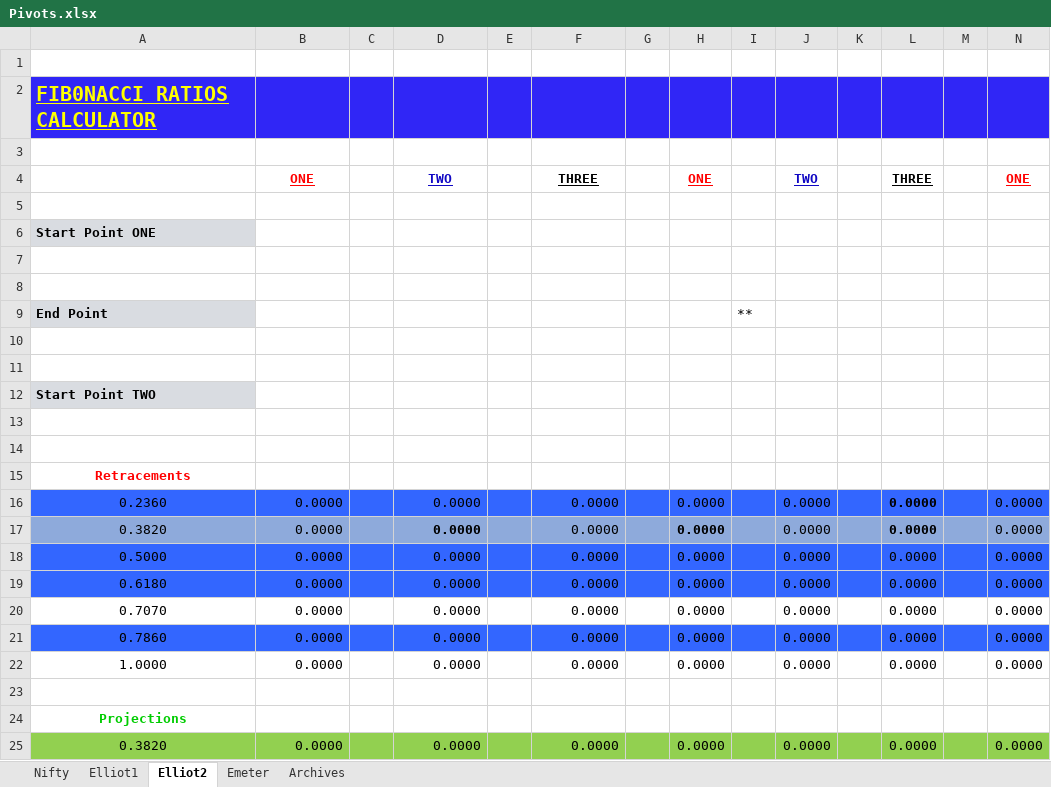
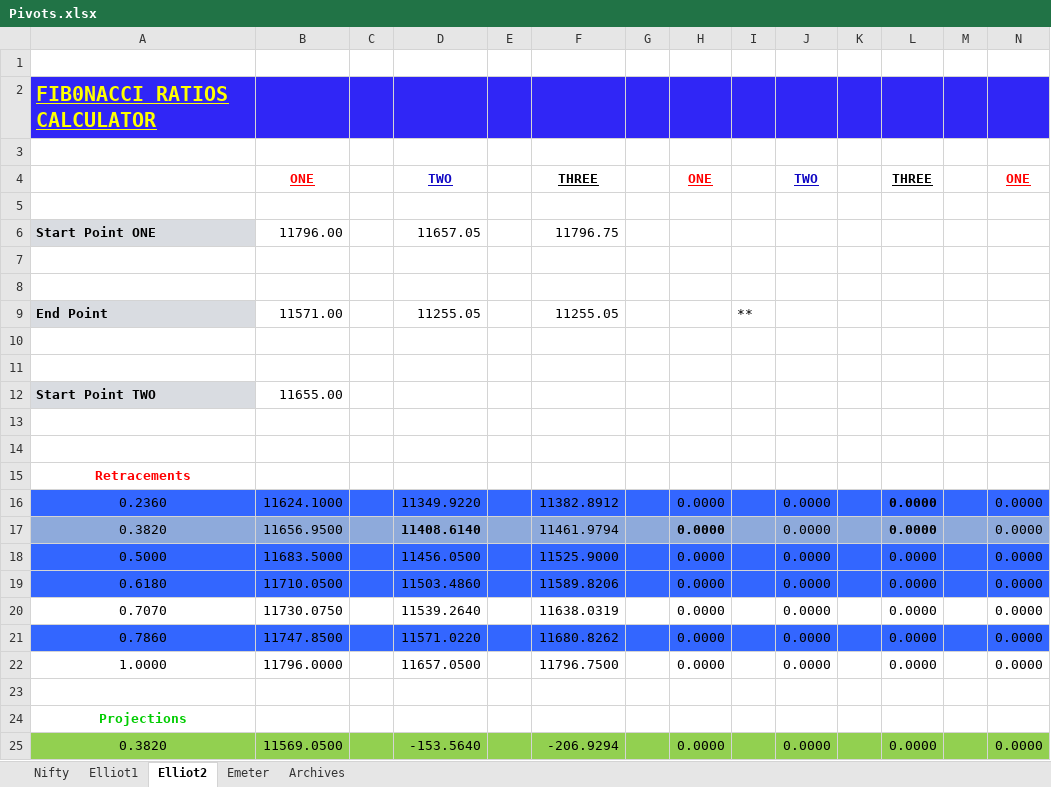
Before and after one commit to anbumaran/stocks, an Excel workbook: Pivots.xlsx, sheet Elliot2, drawn as a sheet; only a part is shown; values as stored, in another font and other column widths than the file's, no borders; removed rows and columns are numbered as before the commit, all else as after; rows hold the shown columns only; the diff covers the shown part only; the diff names each change by its address in the sheet, - before the commit and + after, or states it on an @@ line.

```diff
--- a/Pivots.xlsx (sheet Elliot2)
+++ b/Pivots.xlsx (sheet Elliot2)
-row 6: Start Point ONE
+row 6: Start Point ONE | 11796.00 |  | 11657.05 |  | 11796.75
-B9: (empty)
+B9: 11571.00
-D9: (empty)
+D9: 11255.05
-F9: (empty)
+F9: 11255.05
-B12: (empty)
+B12: 11655.00
-B16: 0.0000
+B16: 11624.1000
-D16: 0.0000
+D16: 11349.9220
-F16: 0.0000
+F16: 11382.8912
-B17: 0.0000
+B17: 11656.9500
-D17: 0.0000
+D17: 11408.6140
-F17: 0.0000
+F17: 11461.9794
-B18: 0.0000
+B18: 11683.5000
-D18: 0.0000
+D18: 11456.0500
-F18: 0.0000
+F18: 11525.9000
-B19: 0.0000
+B19: 11710.0500
-D19: 0.0000
+D19: 11503.4860
-F19: 0.0000
+F19: 11589.8206
-B20: 0.0000
+B20: 11730.0750
-D20: 0.0000
+D20: 11539.2640
-F20: 0.0000
+F20: 11638.0319
-B21: 0.0000
+B21: 11747.8500
-D21: 0.0000
+D21: 11571.0220
-F21: 0.0000
+F21: 11680.8262
-B22: 0.0000
+B22: 11796.0000
-D22: 0.0000
+D22: 11657.0500
-F22: 0.0000
+F22: 11796.7500
-B25: 0.0000
+B25: 11569.0500
-D25: 0.0000
+D25: -153.5640
-F25: 0.0000
+F25: -206.9294
```
Also changed, not shown: 75 edited cells elsewhere in this sheet, sheet Nifty, sheet Archives, hidden cells.
